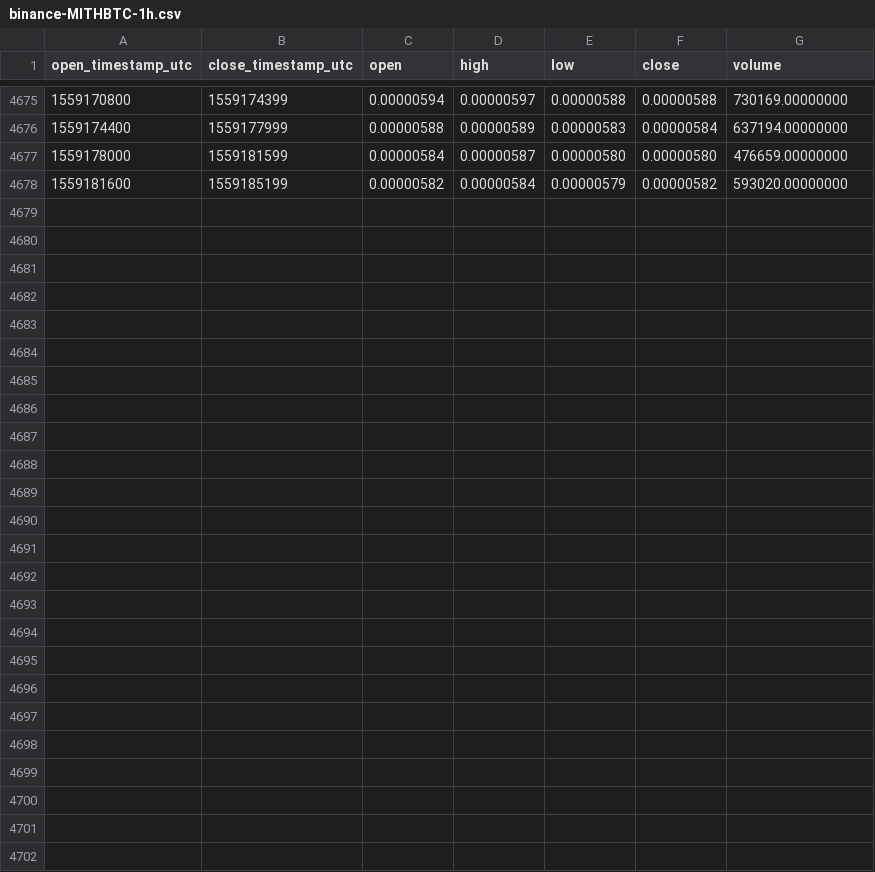
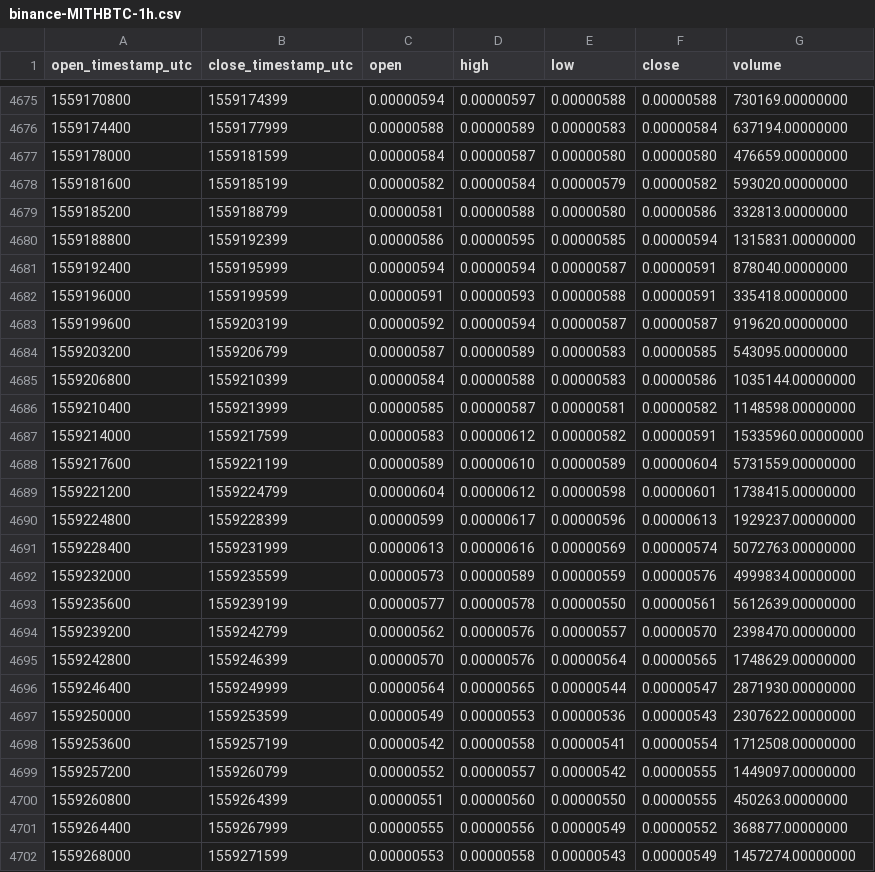
Before and after one commit to cryptobigbro/binance-MITHBTC, a CSV file: binance-MITHBTC-1h.csv, drawn as a sheet; only a part is shown, gaps mark what is left out; the diff names each change by its address in the sheet, - before the commit and + after, or states it on an @@ line.

Commit message:
Update OHLCV data.

```diff
--- a/binance-MITHBTC-1h.csv
+++ b/binance-MITHBTC-1h.csv
+row 4679: 1559185200 | 1559188799 | 0.00000581 | 0.00000588 | 0.00000580 | 0.00000586 | 332813.00000000
+row 4680: 1559188800 | 1559192399 | 0.00000586 | 0.00000595 | 0.00000585 | 0.00000594 | 1315831.00000000
+row 4681: 1559192400 | 1559195999 | 0.00000594 | 0.00000594 | 0.00000587 | 0.00000591 | 878040.00000000
+row 4682: 1559196000 | 1559199599 | 0.00000591 | 0.00000593 | 0.00000588 | 0.00000591 | 335418.00000000
+row 4683: 1559199600 | 1559203199 | 0.00000592 | 0.00000594 | 0.00000587 | 0.00000587 | 919620.00000000
+row 4684: 1559203200 | 1559206799 | 0.00000587 | 0.00000589 | 0.00000583 | 0.00000585 | 543095.00000000
+row 4685: 1559206800 | 1559210399 | 0.00000584 | 0.00000588 | 0.00000583 | 0.00000586 | 1035144.00000000
+row 4686: 1559210400 | 1559213999 | 0.00000585 | 0.00000587 | 0.00000581 | 0.00000582 | 1148598.00000000
+row 4687: 1559214000 | 1559217599 | 0.00000583 | 0.00000612 | 0.00000582 | 0.00000591 | 15335960.00000000
+row 4688: 1559217600 | 1559221199 | 0.00000589 | 0.00000610 | 0.00000589 | 0.00000604 | 5731559.00000000
+row 4689: 1559221200 | 1559224799 | 0.00000604 | 0.00000612 | 0.00000598 | 0.00000601 | 1738415.00000000
+row 4690: 1559224800 | 1559228399 | 0.00000599 | 0.00000617 | 0.00000596 | 0.00000613 | 1929237.00000000
+row 4691: 1559228400 | 1559231999 | 0.00000613 | 0.00000616 | 0.00000569 | 0.00000574 | 5072763.00000000
+row 4692: 1559232000 | 1559235599 | 0.00000573 | 0.00000589 | 0.00000559 | 0.00000576 | 4999834.00000000
+row 4693: 1559235600 | 1559239199 | 0.00000577 | 0.00000578 | 0.00000550 | 0.00000561 | 5612639.00000000
+row 4694: 1559239200 | 1559242799 | 0.00000562 | 0.00000576 | 0.00000557 | 0.00000570 | 2398470.00000000
+row 4695: 1559242800 | 1559246399 | 0.00000570 | 0.00000576 | 0.00000564 | 0.00000565 | 1748629.00000000
+row 4696: 1559246400 | 1559249999 | 0.00000564 | 0.00000565 | 0.00000544 | 0.00000547 | 2871930.00000000
+row 4697: 1559250000 | 1559253599 | 0.00000549 | 0.00000553 | 0.00000536 | 0.00000543 | 2307622.00000000
+row 4698: 1559253600 | 1559257199 | 0.00000542 | 0.00000558 | 0.00000541 | 0.00000554 | 1712508.00000000
+row 4699: 1559257200 | 1559260799 | 0.00000552 | 0.00000557 | 0.00000542 | 0.00000555 | 1449097.00000000
+row 4700: 1559260800 | 1559264399 | 0.00000551 | 0.00000560 | 0.00000550 | 0.00000555 | 450263.00000000
+row 4701: 1559264400 | 1559267999 | 0.00000555 | 0.00000556 | 0.00000549 | 0.00000552 | 368877.00000000
+row 4702: 1559268000 | 1559271599 | 0.00000553 | 0.00000558 | 0.00000543 | 0.00000549 | 1457274.00000000
```
Also changed, not shown: binance-MITHBTC-1d.csv.
